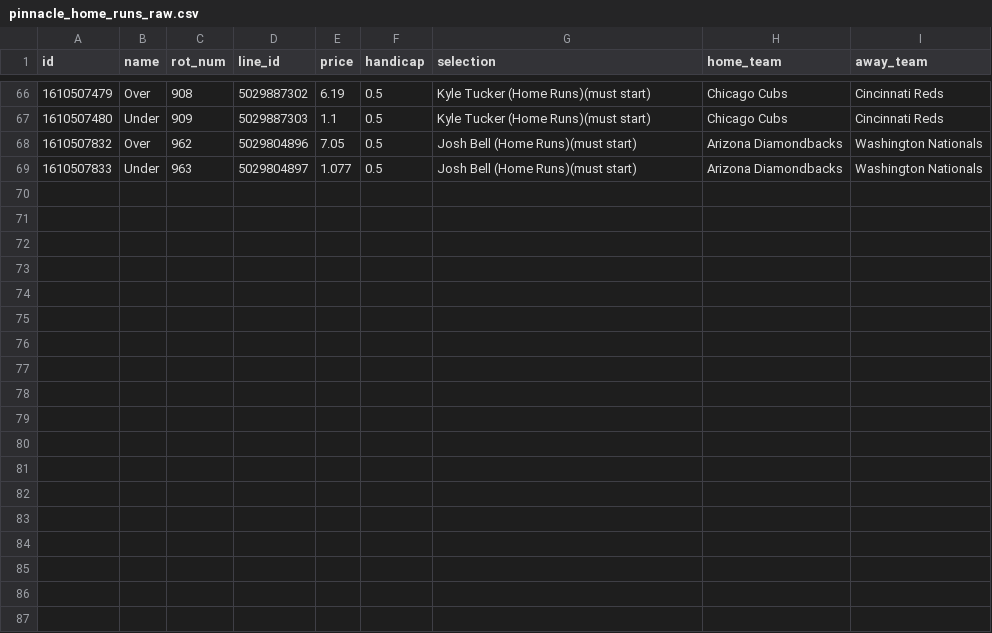
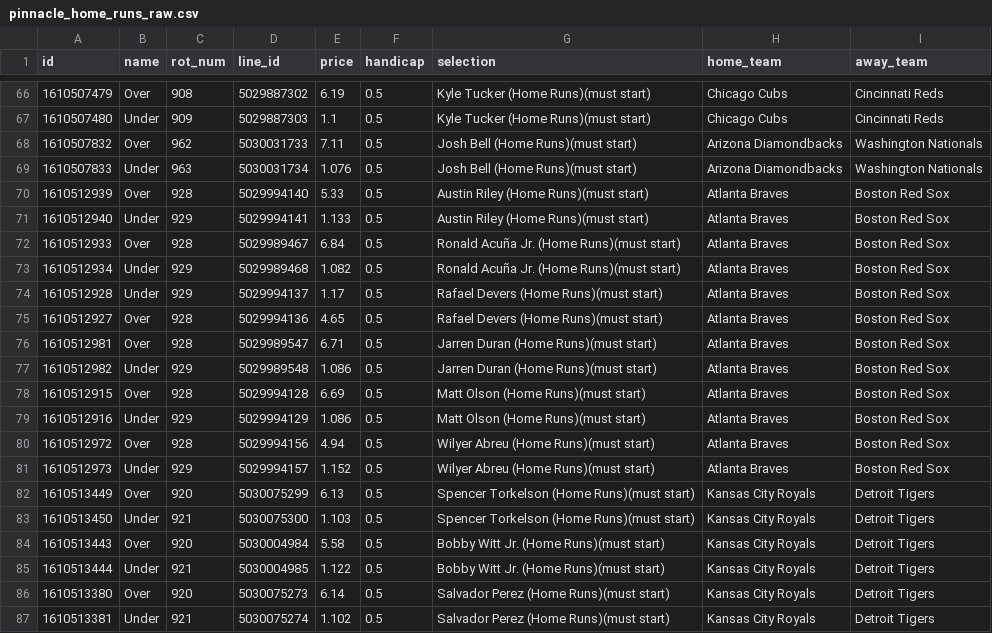
Before and after one commit to jamesbrown1417/MLB, a CSV file: OddsScraper/Pinnacle/pinnacle_home_runs_raw.csv, drawn as a sheet; only a part is shown, gaps mark what is left out.

```diff
--- a/OddsScraper/Pinnacle/pinnacle_home_runs_raw.csv
+++ b/OddsScraper/Pinnacle/pinnacle_home_runs_raw.csv
@@ -67,3 +67,21 @@ id,name,rot_num,line_id,price,handicap,selection,home_team,away_team
 1610507480,Under,909,5029887303,1.1,0.5,Kyle Tucker (Home Runs)(must start),Chicago Cubs,Cincinnati Reds
-1610507832,Over,962,5029804896,7.05,0.5,Josh Bell (Home Runs)(must start),Arizona Diamondbacks,Washington Nationals
-1610507833,Under,963,5029804897,1.077,0.5,Josh Bell (Home Runs)(must start),Arizona Diamondbacks,Washington Nationals
+1610507832,Over,962,5030031733,7.11,0.5,Josh Bell (Home Runs)(must start),Arizona Diamondbacks,Washington Nationals
+1610507833,Under,963,5030031734,1.076,0.5,Josh Bell (Home Runs)(must start),Arizona Diamondbacks,Washington Nationals
+1610512939,Over,928,5029994140,5.33,0.5,Austin Riley (Home Runs)(must start),Atlanta Braves,Boston Red Sox
+1610512940,Under,929,5029994141,1.133,0.5,Austin Riley (Home Runs)(must start),Atlanta Braves,Boston Red Sox
+1610512933,Over,928,5029989467,6.84,0.5,Ronald Acuña Jr. (Home Runs)(must start),Atlanta Braves,Boston Red Sox
+1610512934,Under,929,5029989468,1.082,0.5,Ronald Acuña Jr. (Home Runs)(must start),Atlanta Braves,Boston Red Sox
+1610512928,Under,929,5029994137,1.17,0.5,Rafael Devers (Home Runs)(must start),Atlanta Braves,Boston Red Sox
+1610512927,Over,928,5029994136,4.65,0.5,Rafael Devers (Home Runs)(must start),Atlanta Braves,Boston Red Sox
+1610512981,Over,928,5029989547,6.71,0.5,Jarren Duran (Home Runs)(must start),Atlanta Braves,Boston Red Sox
+1610512982,Under,929,5029989548,1.086,0.5,Jarren Duran (Home Runs)(must start),Atlanta Braves,Boston Red Sox
+1610512915,Over,928,5029994128,6.69,0.5,Matt Olson (Home Runs)(must start),Atlanta Braves,Boston Red Sox
+1610512916,Under,929,5029994129,1.086,0.5,Matt Olson (Home Runs)(must start),Atlanta Braves,Boston Red Sox
+1610512972,Over,928,5029994156,4.94,0.5,Wilyer Abreu (Home Runs)(must start),Atlanta Braves,Boston Red Sox
+1610512973,Under,929,5029994157,1.152,0.5,Wilyer Abreu (Home Runs)(must start),Atlanta Braves,Boston Red Sox
+1610513449,Over,920,5030075299,6.13,0.5,Spencer Torkelson (Home Runs)(must start),Kansas City Royals,Detroit Tigers
+1610513450,Under,921,5030075300,1.103,0.5,Spencer Torkelson (Home Runs)(must start),Kansas City Royals,Detroit Tigers
+1610513443,Over,920,5030004984,5.58,0.5,Bobby Witt Jr. (Home Runs)(must start),Kansas City Royals,Detroit Tigers
+1610513444,Under,921,5030004985,1.122,0.5,Bobby Witt Jr. (Home Runs)(must start),Kansas City Royals,Detroit Tigers
+1610513380,Over,920,5030075273,6.14,0.5,Salvador Perez (Home Runs)(must start),Kansas City Royals,Detroit Tigers
+1610513381,Under,921,5030075274,1.102,0.5,Salvador Perez (Home Runs)(must start),Kansas City Royals,Detroit Tigers
```
Also changed, not shown: Data/scraped_odds/neds_match_line.csv, Data/scraped_odds/pinnacle_total_bases.csv, 57 other files.
